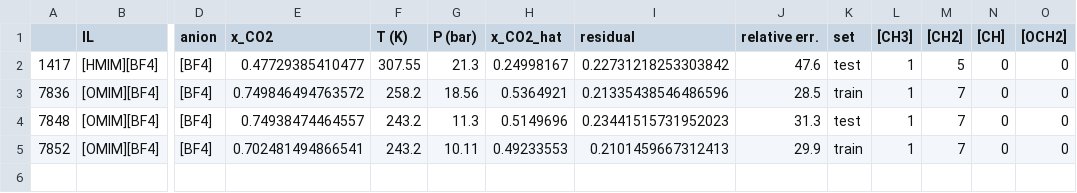
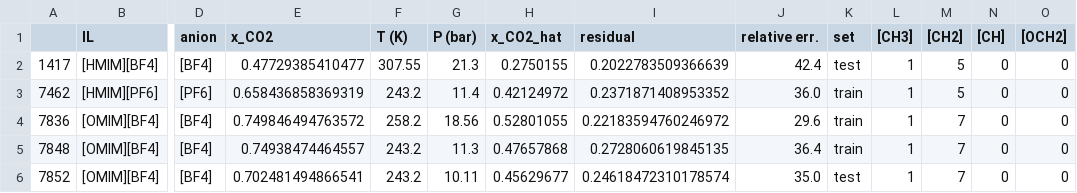
Before and after one commit to rpoteau/pyPhysChem, a CSV file: DS4B-CO2-data/dataCO2_withPrediction_Wrong.csv, drawn as a sheet; only a part is shown, gaps mark what is left out; addresses are those after the commit; rows hold the shown columns only; the diff names each change by its address in the sheet, - before the commit and + after, or states it on an @@ line.

```diff
--- a/DS4B-CO2-data/dataCO2_withPrediction_Wrong.csv
+++ b/DS4B-CO2-data/dataCO2_withPrediction_Wrong.csv
-H2 (x_CO2_hat): 0.24998167
+H2 (x_CO2_hat): 0.2750155
-I2 (residual): 0.22731218253303842
+I2 (residual): 0.2022783509366639
-J2 (relative err.): 47.6
+J2 (relative err.): 42.4
+row 3: 7462 | [HMIM][PF6] | [PF6] | 0.658436858369319 | 243.2 | 11.4 | 0.42124972 | 0.2371871408953352 | 36.0 | train | 1 | 5 | 0 | 0
-H4 (x_CO2_hat): 0.5364921
+H4 (x_CO2_hat): 0.52801055
-I4 (residual): 0.21335438546486596
+I4 (residual): 0.22183594760246972
-J4 (relative err.): 28.5
+J4 (relative err.): 29.6
-H5 (x_CO2_hat): 0.5149696
+H5 (x_CO2_hat): 0.47657868
-I5 (residual): 0.23441515731952023
+I5 (residual): 0.2728060619845135
-J5 (relative err.): 31.3
+J5 (relative err.): 36.4
-K5 (set): test
+K5 (set): train
-H6 (x_CO2_hat): 0.49233553
+H6 (x_CO2_hat): 0.45629677
-I6 (residual): 0.2101459667312413
+I6 (residual): 0.24618472310178574
-J6 (relative err.): 29.9
+J6 (relative err.): 35.0
-K6 (set): train
+K6 (set): test
```
Also changed, not shown: 41 other files.
